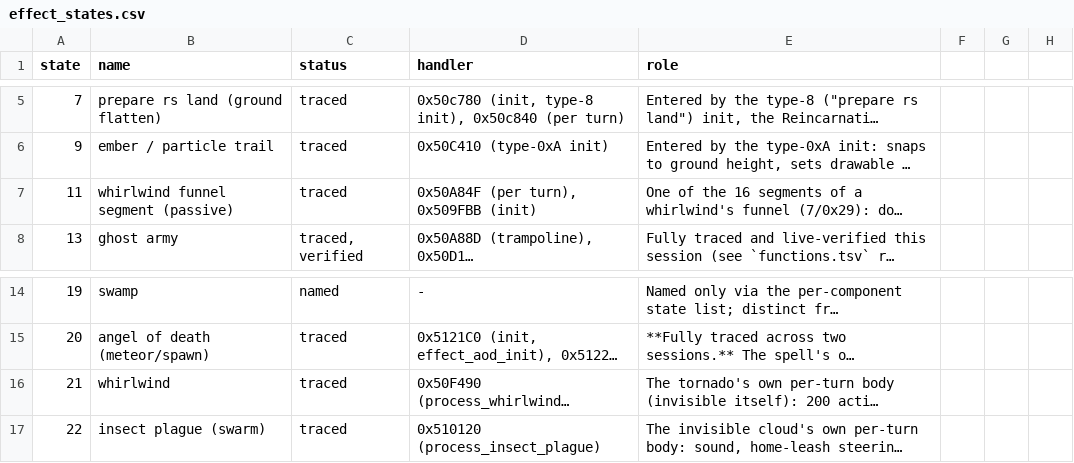
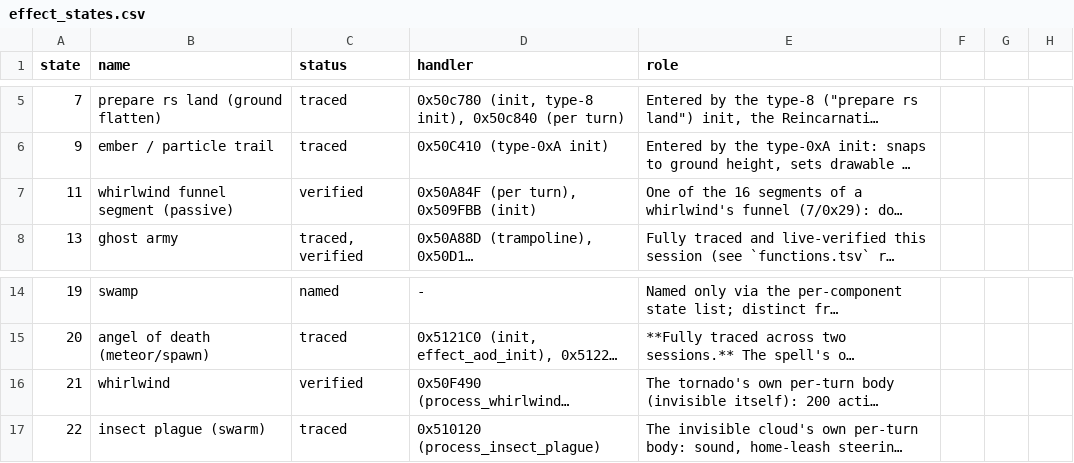
Before and after one commit to ragusa87/pop3-rev, a CSV file: docs/effect_states.csv, drawn as a sheet; only a part is shown, gaps mark what is left out; long unchanged cells end in …; the diff names each change by its address in the sheet, - before the commit and + after, or states it on an @@ line.

```diff
--- a/docs/effect_states.csv
+++ b/docs/effect_states.csv
-C7 (status): traced
+C7 (status): verified
-C16 (status): traced
+C16 (status): verified
```
Also changed, not shown: docs/person_states.tsv, 3 other files.
